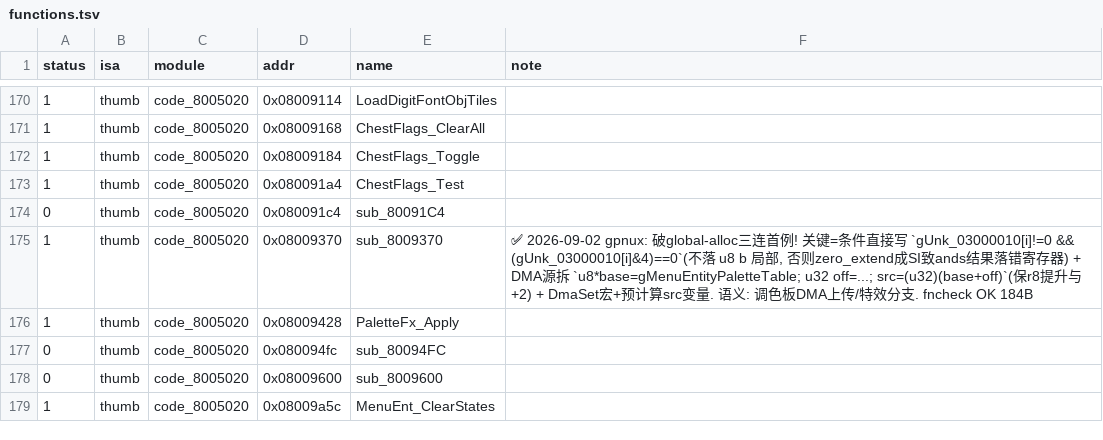
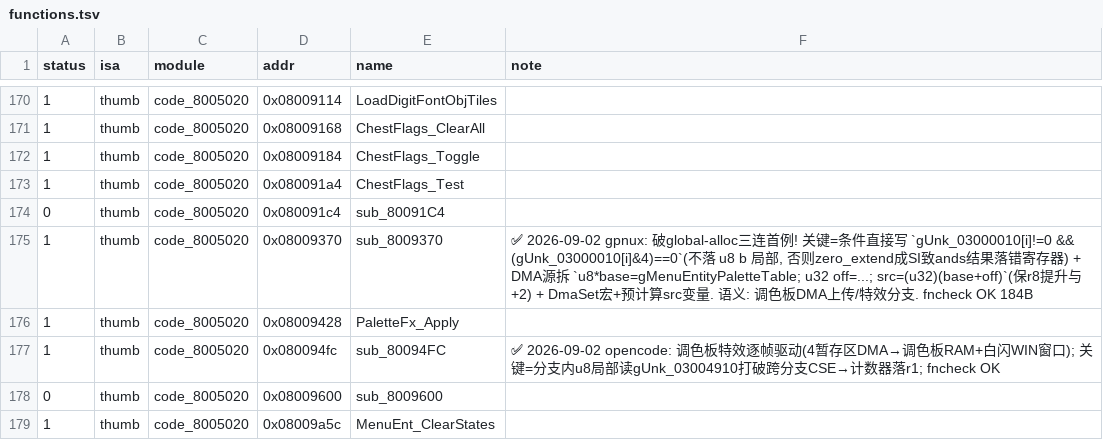
Before and after one commit to defcdgg/ll, a TSV file: functions.tsv, drawn as a sheet; only a part is shown, gaps mark what is left out.

```diff
--- a/functions.tsv
+++ b/functions.tsv
@@ -176,3 +176,3 @@ status	isa	module	addr	name	note
 1	thumb	code_8005020	0x08009428	PaletteFx_Apply	
-0	thumb	code_8005020	0x080094fc	sub_80094FC	
+1	thumb	code_8005020	0x080094fc	sub_80094FC	✅ 2026-09-02 opencode: 调色板特效逐帧驱动(4暂存区DMA→调色板RAM+白闪WIN窗口); 关键=分支内u8局部读gUnk_03004910打破跨分支CSE→计数器落r1; fncheck OK
 0	thumb	code_8005020	0x08009600	sub_8009600	
```
Also changed, not shown: 3 other files.
